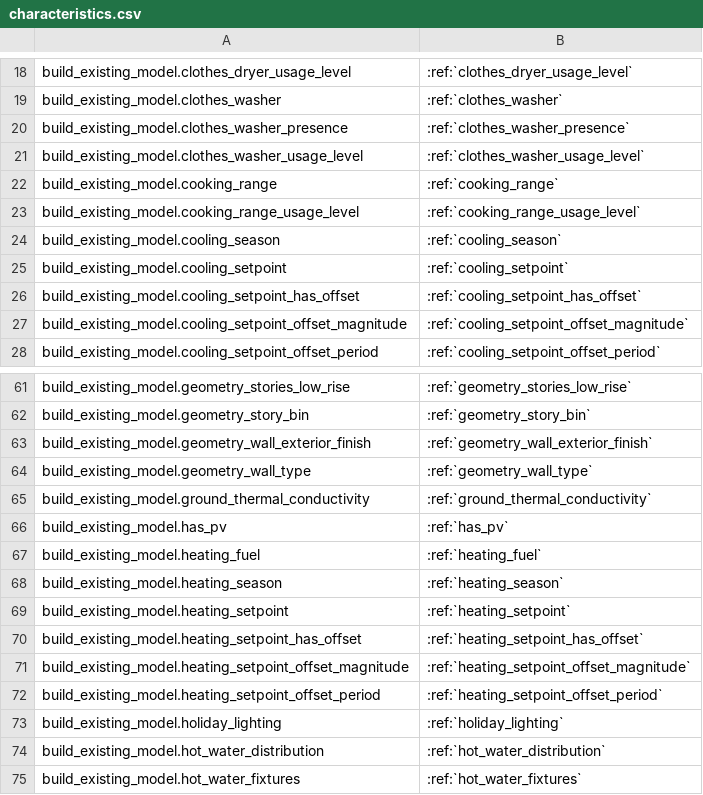
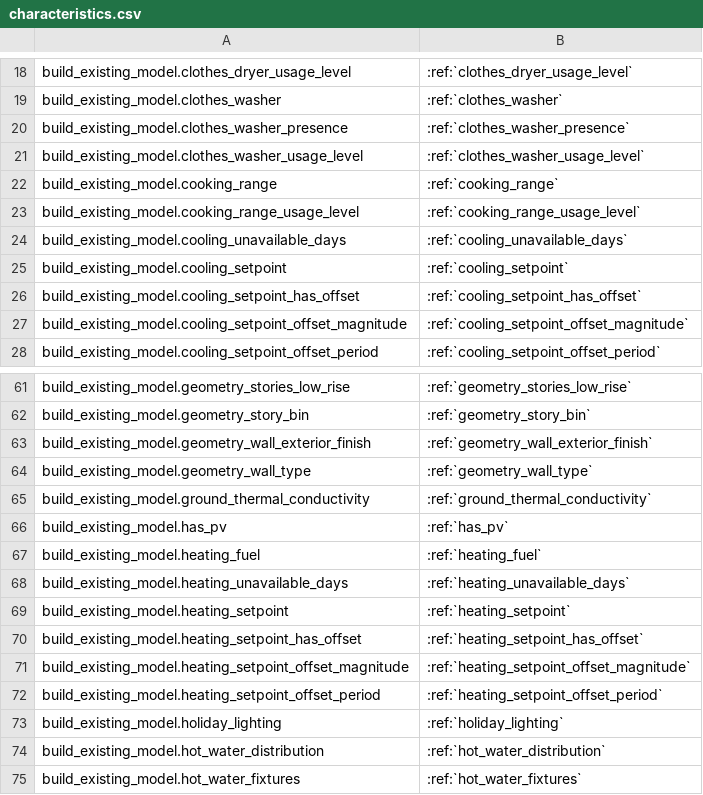
Before and after one commit to NREL/resstock, a CSV file: docs/read_the_docs/source/workflow_outputs/csv_tables/characteristics.csv, drawn as a sheet; only a part is shown, gaps mark what is left out; removed rows and columns are numbered as before the commit, all else as after; the diff names each change by its address in the sheet, - before the commit and + after, or states it on an @@ line.

```diff
--- a/docs/read_the_docs/source/workflow_outputs/csv_tables/characteristics.csv
+++ b/docs/read_the_docs/source/workflow_outputs/csv_tables/characteristics.csv
-row 24: build_existing_model.cooling_season | :ref:`cooling_season`
+row 24: build_existing_model.cooling_unavailable_days | :ref:`cooling_unavailable_days`
-row 68: build_existing_model.heating_season | :ref:`heating_season`
+row 68: build_existing_model.heating_unavailable_days | :ref:`heating_unavailable_days`
```
Also changed, not shown: 13 other files.
